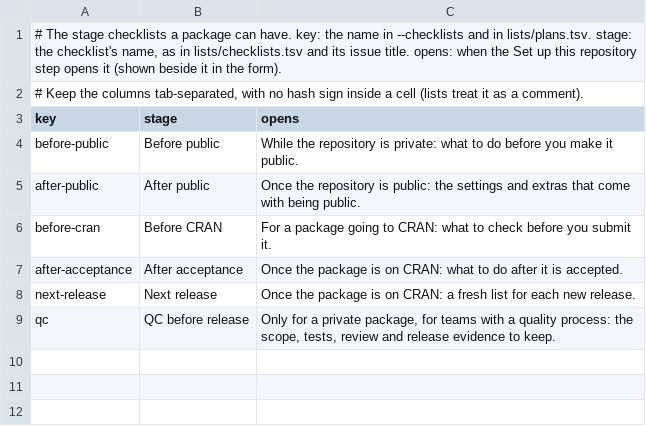
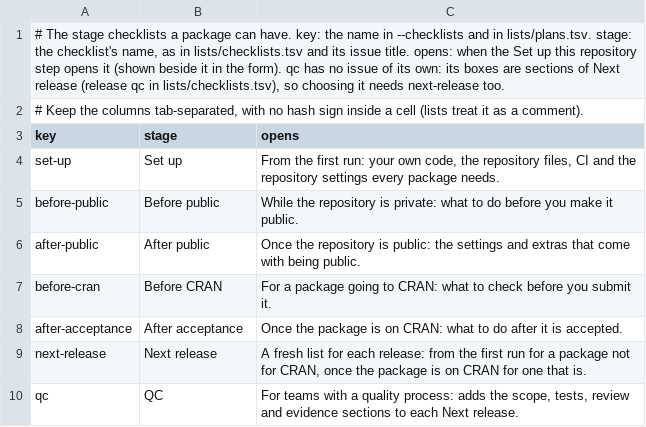
Before and after one commit to insightsurge/launchR, a TSV file: lists/stages.tsv, drawn as a sheet.

Commit message:
feat: a fuller set of stage checklists (#99)
- Set up opens for every plan on the first run; Next release for every plan
  (from the start for a package not for CRAN); QC is sections of Next release,
  offered to every plan.
- Boxes can sit under a parent box (one level); a group box ticks when every
  box under it is ticked; optional boxes do not keep a list open.
- New check kind contains, {version} in list cells, and a missing example file
  now counts as the placeholder being gone.
- Before public, After public, Before CRAN, After acceptance and Next release
  cover what each stage needs (103 boxes in all).

```diff
--- a/lists/stages.tsv
+++ b/lists/stages.tsv
@@ -1,4 +1,5 @@
-# The stage checklists a package can have. key: the name in --checklists and in lists/plans.tsv. stage: the checklist's name, as in lists/checklists.tsv and its issue title. opens: when the Set up this repository step opens it (shown beside it in the form).
+# The stage checklists a package can have. key: the name in --checklists and in lists/plans.tsv. stage: the checklist's name, as in lists/checklists.tsv and its issue title. opens: when the Set up this repository step opens it (shown beside it in the form). qc has no issue of its own: its boxes are sections of Next release (release qc in lists/checklists.tsv), so choosing it needs next-release too.
 # Keep the columns tab-separated, with no hash sign inside a cell (lists treat it as a comment).
 key	stage	opens
+set-up	Set up	From the first run: your own code, the repository files, CI and the repository settings every package needs.
 before-public	Before public	While the repository is private: what to do before you make it public.
@@ -7,3 +8,3 @@ before-cran	Before CRAN	For a package going to CRAN: what to check before you su
 after-acceptance	After acceptance	Once the package is on CRAN: what to do after it is accepted.
-next-release	Next release	Once the package is on CRAN: a fresh list for each new release.
-qc	QC before release	Only for a private package, for teams with a quality process: the scope, tests, review and release evidence to keep.
+next-release	Next release	A fresh list for each release: from the first run for a package not for CRAN, once the package is on CRAN for one that is.
+qc	QC	For teams with a quality process: adds the scope, tests, review and evidence sections to each Next release.
```
Also changed, not shown: lists/plans.tsv, lists/settings.tsv, 20 other files.
